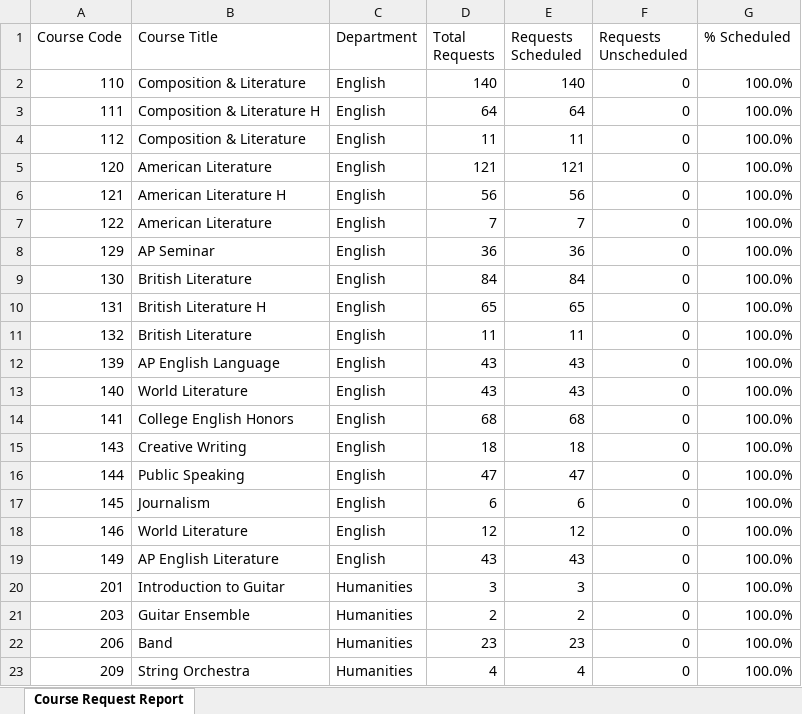
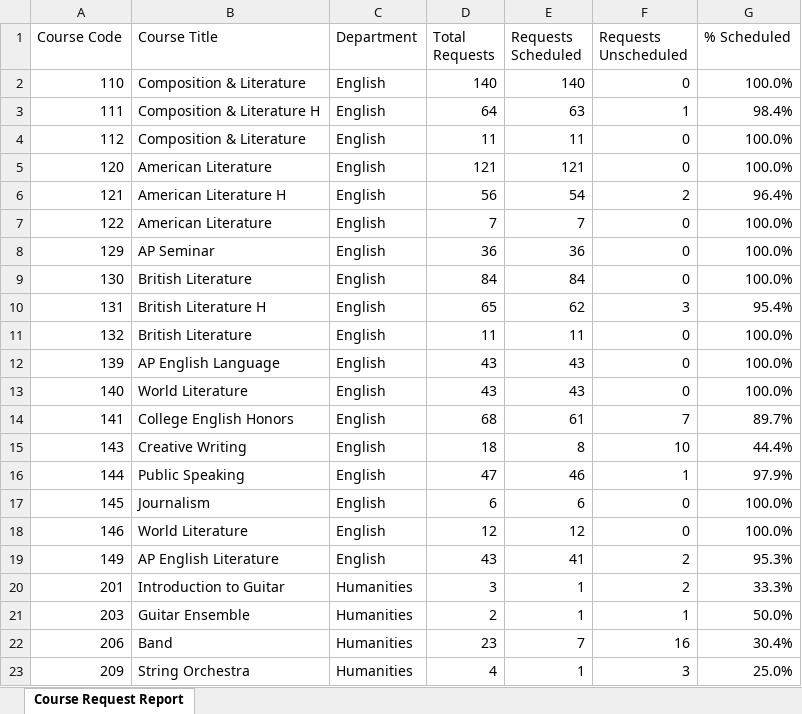
Before and after one commit to jciofalopowerllc-stack/sat-course, an Excel workbook: Course_Request_Report_2026_27.xlsx, sheet Course Request Report, drawn as a sheet; only a part is shown; values as stored, in another font and other column widths than the file's, no cell formats; the diff covers the shown part only; the diff names each change by its address in the sheet, - before the commit and + after, or states it on an @@ line.

```diff
--- a/Course_Request_Report_2026_27.xlsx (sheet Course Request Report)
+++ b/Course_Request_Report_2026_27.xlsx (sheet Course Request Report)
-E3 (Requests Scheduled): 64
+E3 (Requests Scheduled): 63
-F3 (Requests Unscheduled): 0
+F3 (Requests Unscheduled): 1
-G3 (% Scheduled): 100.0%
+G3 (% Scheduled): 98.4%
-E6 (Requests Scheduled): 56
+E6 (Requests Scheduled): 54
-F6 (Requests Unscheduled): 0
+F6 (Requests Unscheduled): 2
-G6 (% Scheduled): 100.0%
+G6 (% Scheduled): 96.4%
-E10 (Requests Scheduled): 65
+E10 (Requests Scheduled): 62
-F10 (Requests Unscheduled): 0
+F10 (Requests Unscheduled): 3
-G10 (% Scheduled): 100.0%
+G10 (% Scheduled): 95.4%
-E14 (Requests Scheduled): 68
+E14 (Requests Scheduled): 61
-F14 (Requests Unscheduled): 0
+F14 (Requests Unscheduled): 7
-G14 (% Scheduled): 100.0%
+G14 (% Scheduled): 89.7%
-E15 (Requests Scheduled): 18
+E15 (Requests Scheduled): 8
-F15 (Requests Unscheduled): 0
+F15 (Requests Unscheduled): 10
-G15 (% Scheduled): 100.0%
+G15 (% Scheduled): 44.4%
-E16 (Requests Scheduled): 47
+E16 (Requests Scheduled): 46
-F16 (Requests Unscheduled): 0
+F16 (Requests Unscheduled): 1
-G16 (% Scheduled): 100.0%
+G16 (% Scheduled): 97.9%
-E19 (Requests Scheduled): 43
+E19 (Requests Scheduled): 41
-F19:F20 (Requests Unscheduled): 0
+F19:F20 (Requests Unscheduled): 2
-G19 (% Scheduled): 100.0%
+G19 (% Scheduled): 95.3%
-E20 (Requests Scheduled): 3
+E20 (Requests Scheduled): 1
-G20 (% Scheduled): 100.0%
+G20 (% Scheduled): 33.3%
-E21 (Requests Scheduled): 2
+E21 (Requests Scheduled): 1
-F21 (Requests Unscheduled): 0
+F21 (Requests Unscheduled): 1
-G21 (% Scheduled): 100.0%
+G21 (% Scheduled): 50.0%
-E22 (Requests Scheduled): 23
+E22 (Requests Scheduled): 7
-F22 (Requests Unscheduled): 0
+F22 (Requests Unscheduled): 16
-G22 (% Scheduled): 100.0%
+G22 (% Scheduled): 30.4%
-E23 (Requests Scheduled): 4
+E23 (Requests Scheduled): 1
-F23 (Requests Unscheduled): 0
+F23 (Requests Unscheduled): 3
-G23 (% Scheduled): 100.0%
+G23 (% Scheduled): 25.0%
```
Also changed, not shown: 1 added row, 1 removed row and 306 edited cells elsewhere in this sheet, cell formats, Incomplete_Student_Schedules_2026_27.xlsx, Master_Section_Report_2026_27.xlsx, 12 other files.
